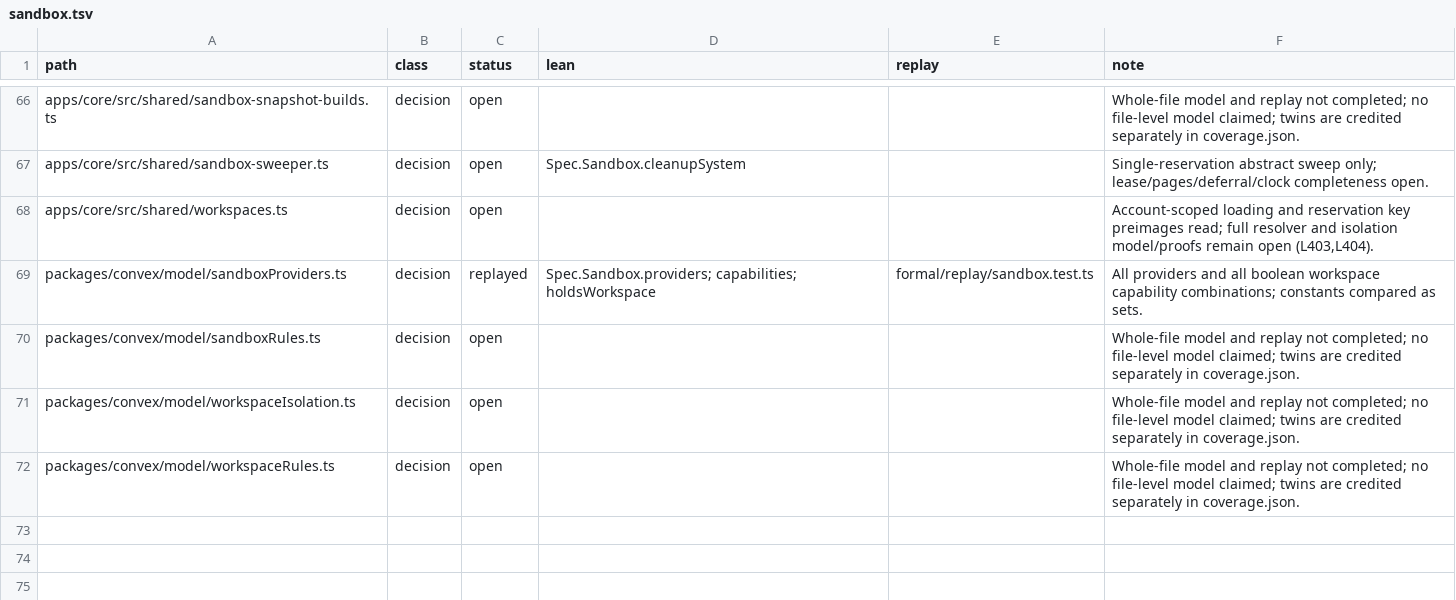
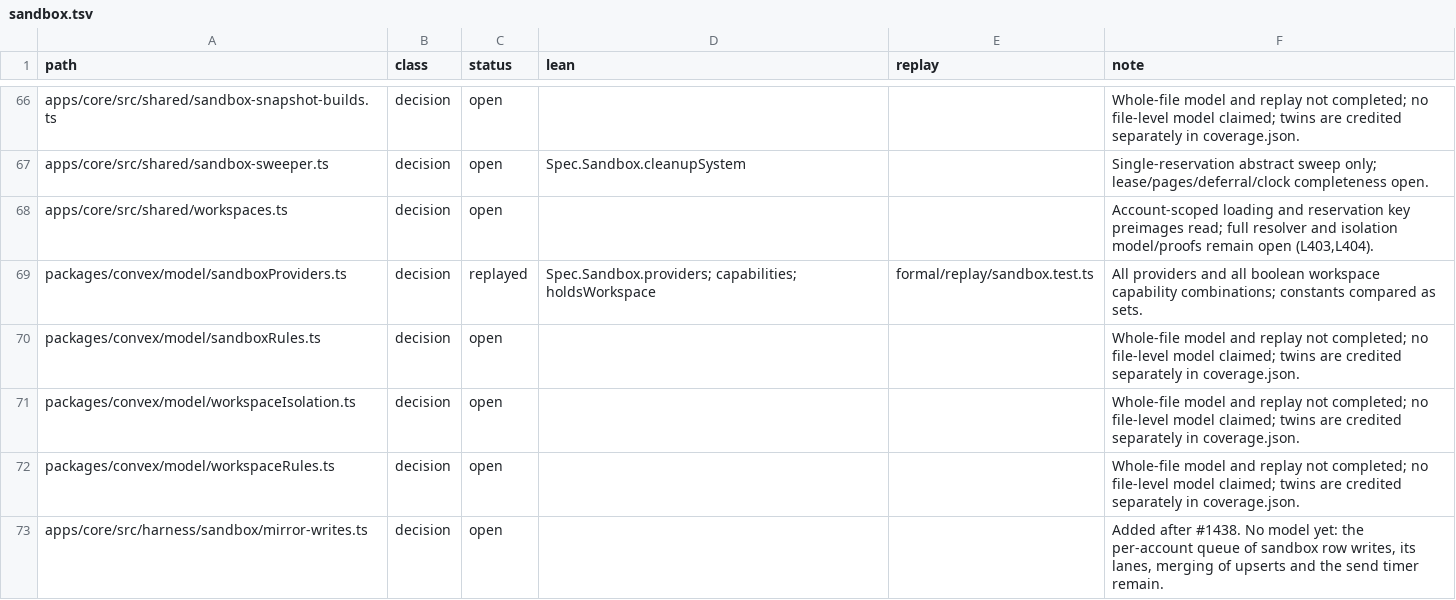
Before and after one commit to beeblastco/broods, a TSV file: formal/manifest/sandbox.tsv, drawn as a sheet; only a part is shown, gaps mark what is left out; the diff names each change by its address in the sheet, - before the commit and + after, or states it on an @@ line.

```diff
--- a/formal/manifest/sandbox.tsv
+++ b/formal/manifest/sandbox.tsv
+row 73: apps/core/src/harness/sandbox/mirror-writes.ts | decision | open |  |  | Added after #1438. No model yet: the per-account queue of sandbox row writes, its lanes, merging of upserts and the send timer remain.
```
Also changed, not shown: formal/boundaries.d/access5a.tsv, 31 other files.
